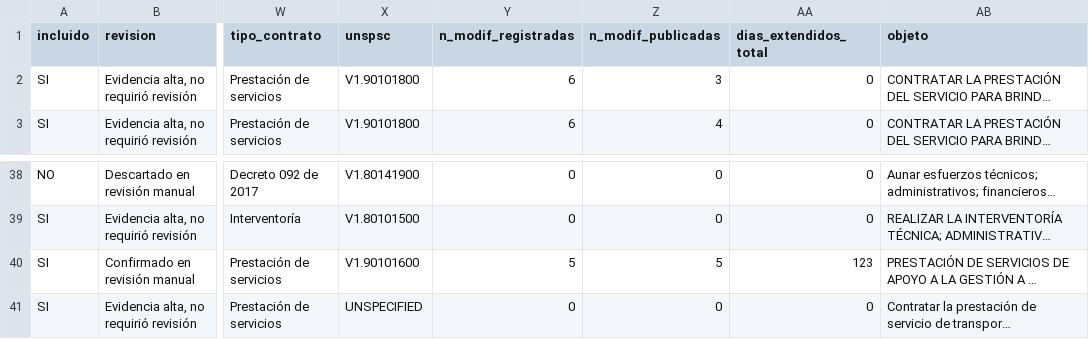
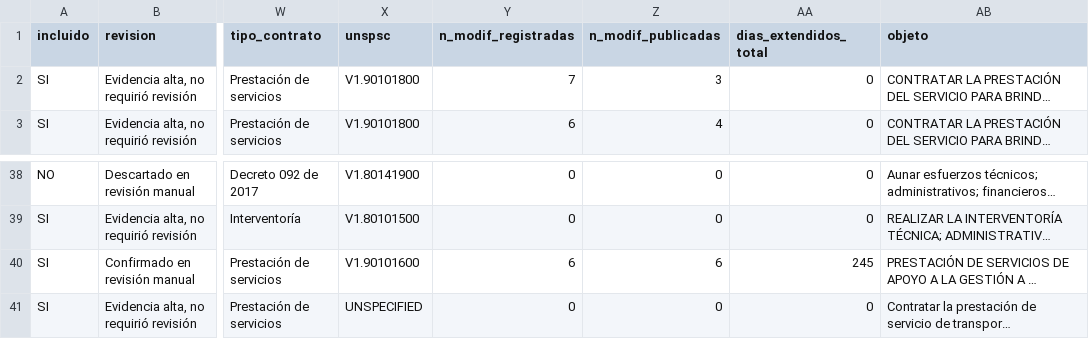
Before and after one commit to jlzmontenegro/contratacion-logistica-cali-valle, a CSV file: datos/01_contratos_logistica.csv, drawn as a sheet; only a part is shown, gaps mark what is left out; long unchanged cells end in …; the diff names each change by its address in the sheet, - before the commit and + after, or states it on an @@ line.

```diff
--- a/datos/01_contratos_logistica.csv
+++ b/datos/01_contratos_logistica.csv
-Y2 (n_modif_registradas): 6
+Y2 (n_modif_registradas): 7
-Y40 (n_modif_registradas): 5
+Y40 (n_modif_registradas): 6
-Z40 (n_modif_publicadas): 5
+Z40 (n_modif_publicadas): 6
-AA40 (dias_extendidos_total): 123
+AA40 (dias_extendidos_total): 245
```
Also changed, not shown: datos/02_modificaciones_detalle.csv, 5 other files.
